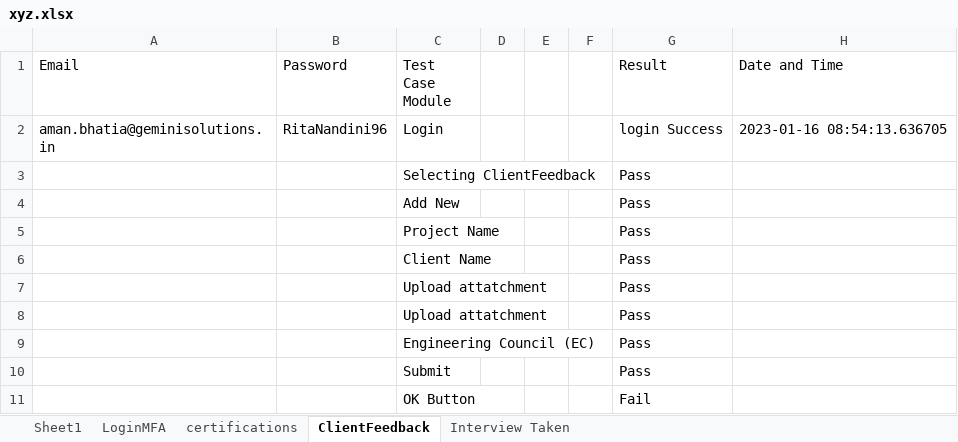
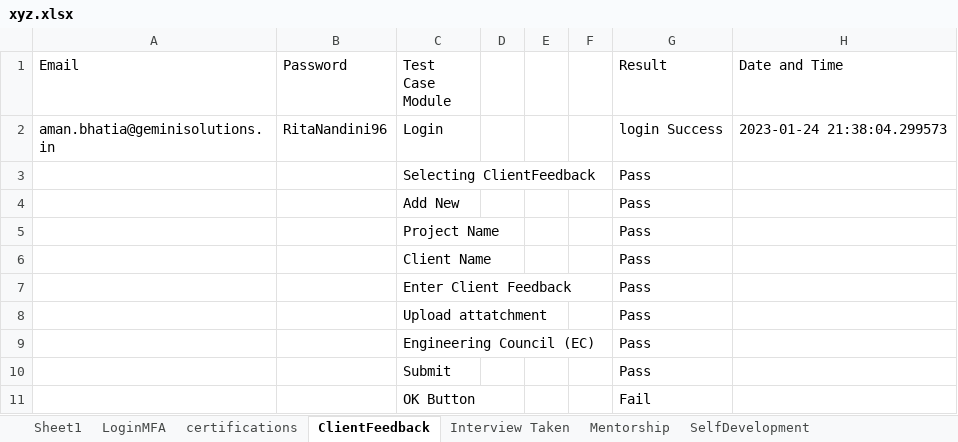
Before and after one commit to amanbhatia46/Contripoint_Project, an Excel workbook: xyz.xlsx, sheet ClientFeedback, drawn as a sheet; values as stored, in another font and other column widths than the file's, no borders; the diff names each change by its address in the sheet, - before the commit and + after, or states it on an @@ line.

Commit message:
test21

```diff
--- a/xyz.xlsx (sheet ClientFeedback)
+++ b/xyz.xlsx (sheet ClientFeedback)
+sheet tab: Mentorship
+sheet tab: SelfDevelopment
-H2 (Date and Time): 2023-01-16 08:54:13.636705
+H2 (Date and Time): 2023-01-24 21:38:04.299573
-C7 (Test Case Module): Upload attatchment
+C7 (Test Case Module): Enter Client Feedback
```
Also changed, not shown: sheet certifications, sheet Interview Taken, 11 other files.
